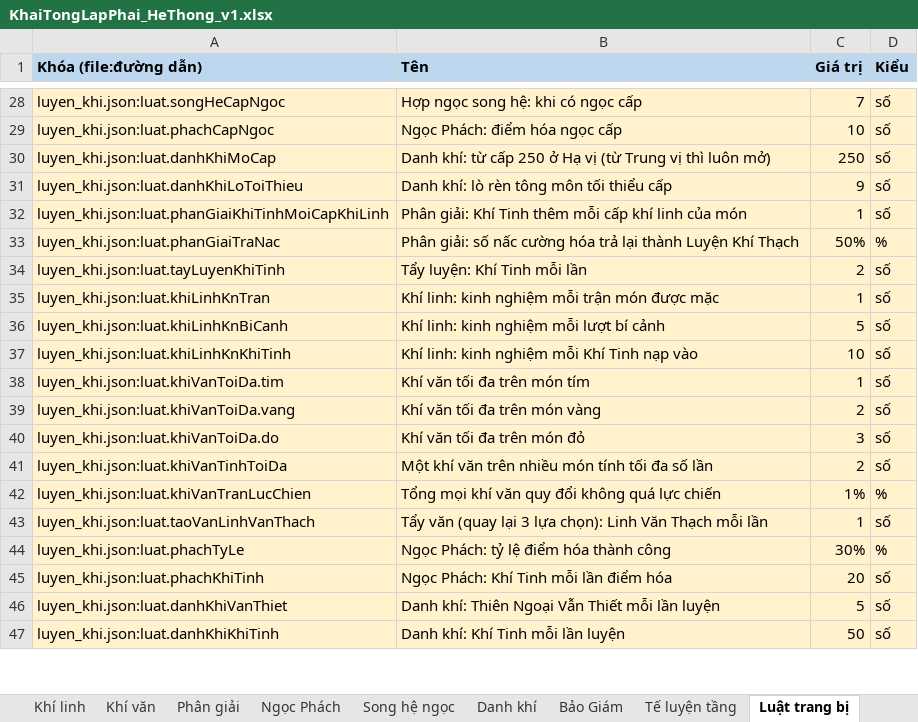
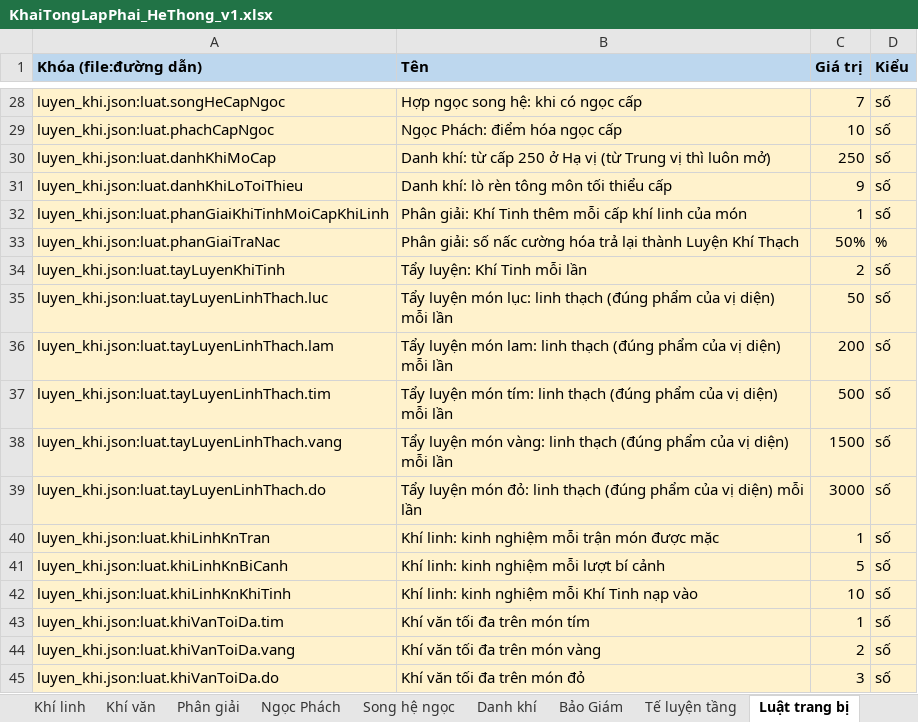
Before and after one commit to thankyouu91/Hoang-Thien-Ky, an Excel workbook: data/he_thong/KhaiTongLapPhai_HeThong_v1.xlsx, sheet Luật trang bị, drawn as a sheet; only a part is shown, gaps mark what is left out; the shorter side is filled out with more unchanged rows; values as stored, in another font and other column widths than the file's, no borders; the diff names each change by its address in the sheet, - before the commit and + after, or states it on an @@ line.

```diff
--- a/data/he_thong/KhaiTongLapPhai_HeThong_v1.xlsx (sheet Luật trang bị)
+++ b/data/he_thong/KhaiTongLapPhai_HeThong_v1.xlsx (sheet Luật trang bị)
+row 35: luyen_khi.json:luat.tayLuyenLinhThach.luc | Tẩy luyện món lục: linh thạch (đúng phẩm của vị diện) mỗi lần | 50 | số
+row 36: luyen_khi.json:luat.tayLuyenLinhThach.lam | Tẩy luyện món lam: linh thạch (đúng phẩm của vị diện) mỗi lần | 200 | số
+row 37: luyen_khi.json:luat.tayLuyenLinhThach.tim | Tẩy luyện món tím: linh thạch (đúng phẩm của vị diện) mỗi lần | 500 | số
+row 38: luyen_khi.json:luat.tayLuyenLinhThach.vang | Tẩy luyện món vàng: linh thạch (đúng phẩm của vị diện) mỗi lần | 1500 | số
+row 39: luyen_khi.json:luat.tayLuyenLinhThach.do | Tẩy luyện món đỏ: linh thạch (đúng phẩm của vị diện) mỗi lần | 3000 | số
```
Also changed, not shown: sheet Bảo Giám, sheet Song hệ ngọc, sheet Ghi chú trang bị, 7 other files.
